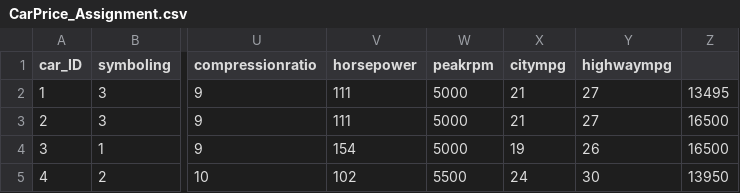
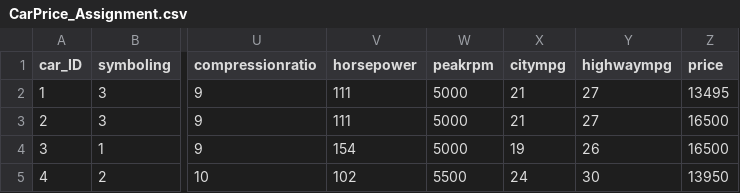
Before and after one commit to vaibhavamr/Car-Price-Predictor-System, a CSV file: Data/CarPrice_Assignment.csv, drawn as a sheet; only a part is shown, gaps mark what is left out; the diff names each change by its address in the sheet, - before the commit and + after, or states it on an @@ line.

Commit message:
Update CarPrice_Assignment.csv

```diff
--- a/Data/CarPrice_Assignment.csv
+++ b/Data/CarPrice_Assignment.csv
-Z1: (empty)
+Z1: price
```
